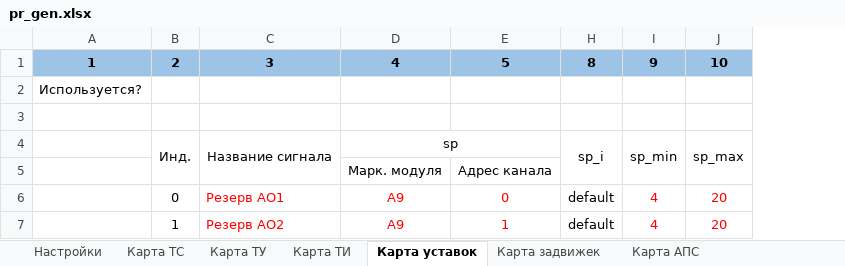
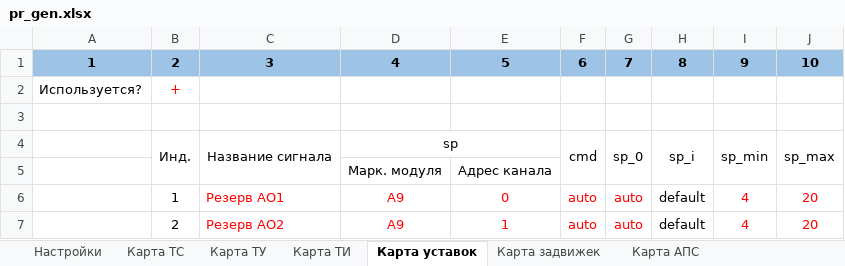
Before and after one commit to WSlike/Gen_kp_v.0.12, an Excel workbook: pr_gen.xlsx, sheet Карта уставок, drawn as a sheet; values as stored, in another font and other column widths than the file's, no borders; the diff names each change by its address in the sheet, - before the commit and + after, or states it on an @@ line.

```diff
--- a/pr_gen.xlsx (sheet Карта уставок)
+++ b/pr_gen.xlsx (sheet Карта уставок)
@@ column F unhidden, rows 1-7: 6 |  |  | cmd |  | auto | auto @@
@@ column G unhidden, rows 1-7: 7 |  |  | sp_0 |  | auto | auto @@
-B2: (empty)
+B2: +
-B6: 0
+B6: 1
-B7: 1
+B7: 2
```
Also changed, not shown: sheet БД ВУ, sheet Карта ТУ, sheet Карта Modbus устройств, sheet Карта ТИ, 2 other files.
